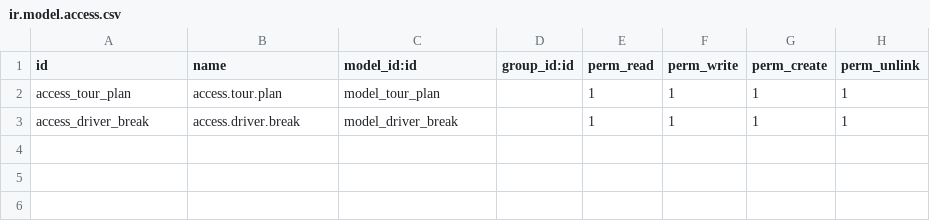
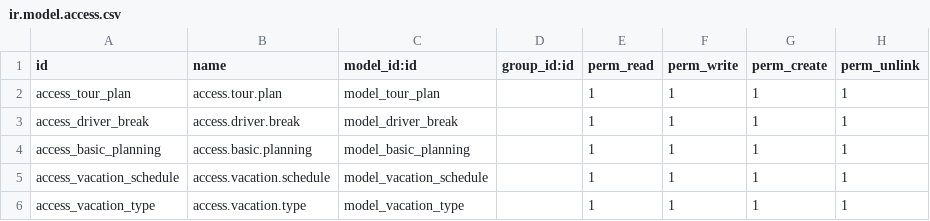
Before and after one commit to SergMagpie/myodoo14, a CSV file: addons/orga/security/ir.model.access.csv, drawn as a sheet.

```diff
--- a/addons/orga/security/ir.model.access.csv
+++ b/addons/orga/security/ir.model.access.csv
@@ -3 +3,4 @@ access_tour_plan,access.tour.plan,model_tour_plan,,1,1,1,1
 access_driver_break,access.driver.break,model_driver_break,,1,1,1,1
+access_basic_planning,access.basic.planning,model_basic_planning,,1,1,1,1
+access_vacation_schedule,access.vacation.schedule,model_vacation_schedule,,1,1,1,1
+access_vacation_type,access.vacation.type,model_vacation_type,,1,1,1,1
```
Also changed, not shown: 9 other files.
